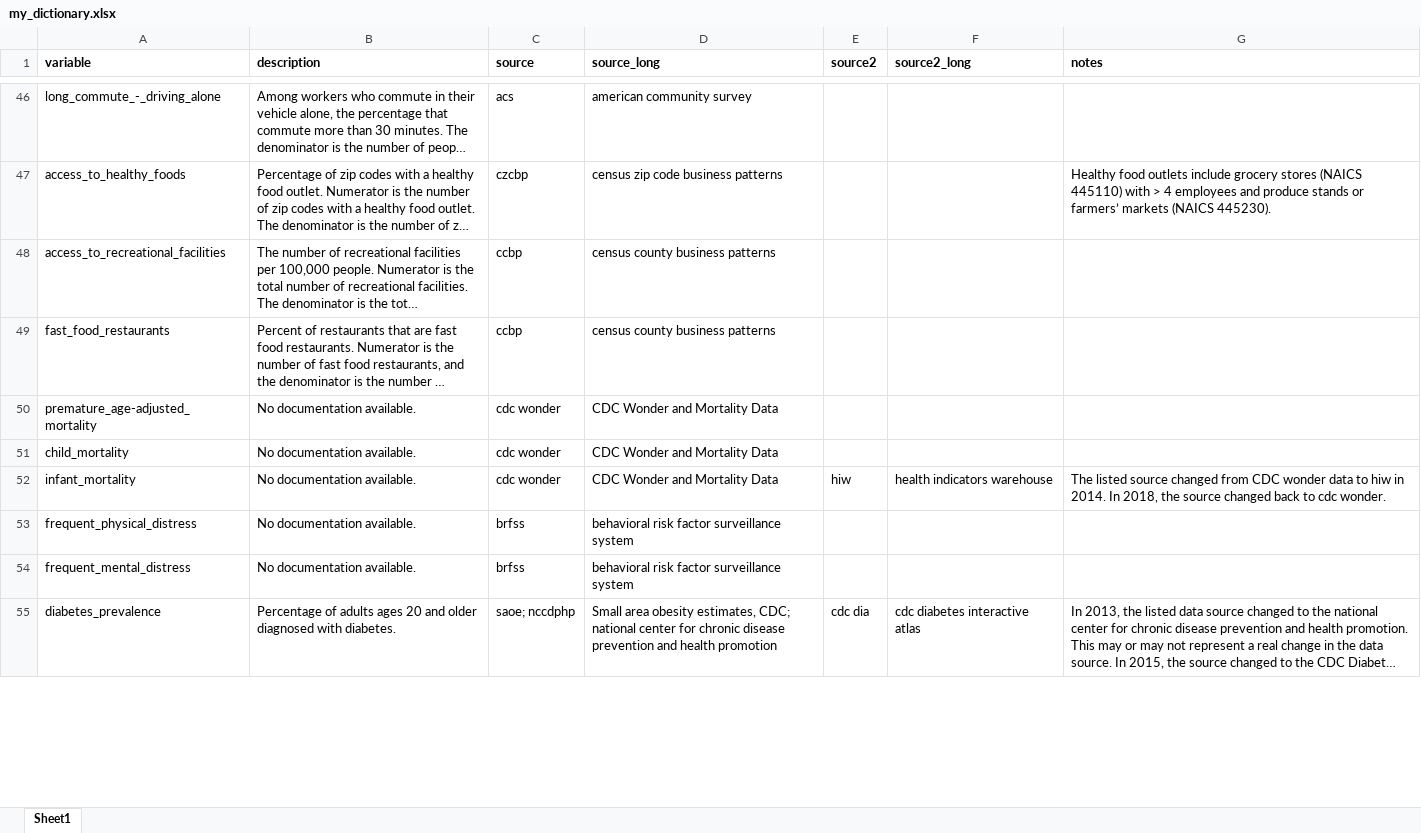
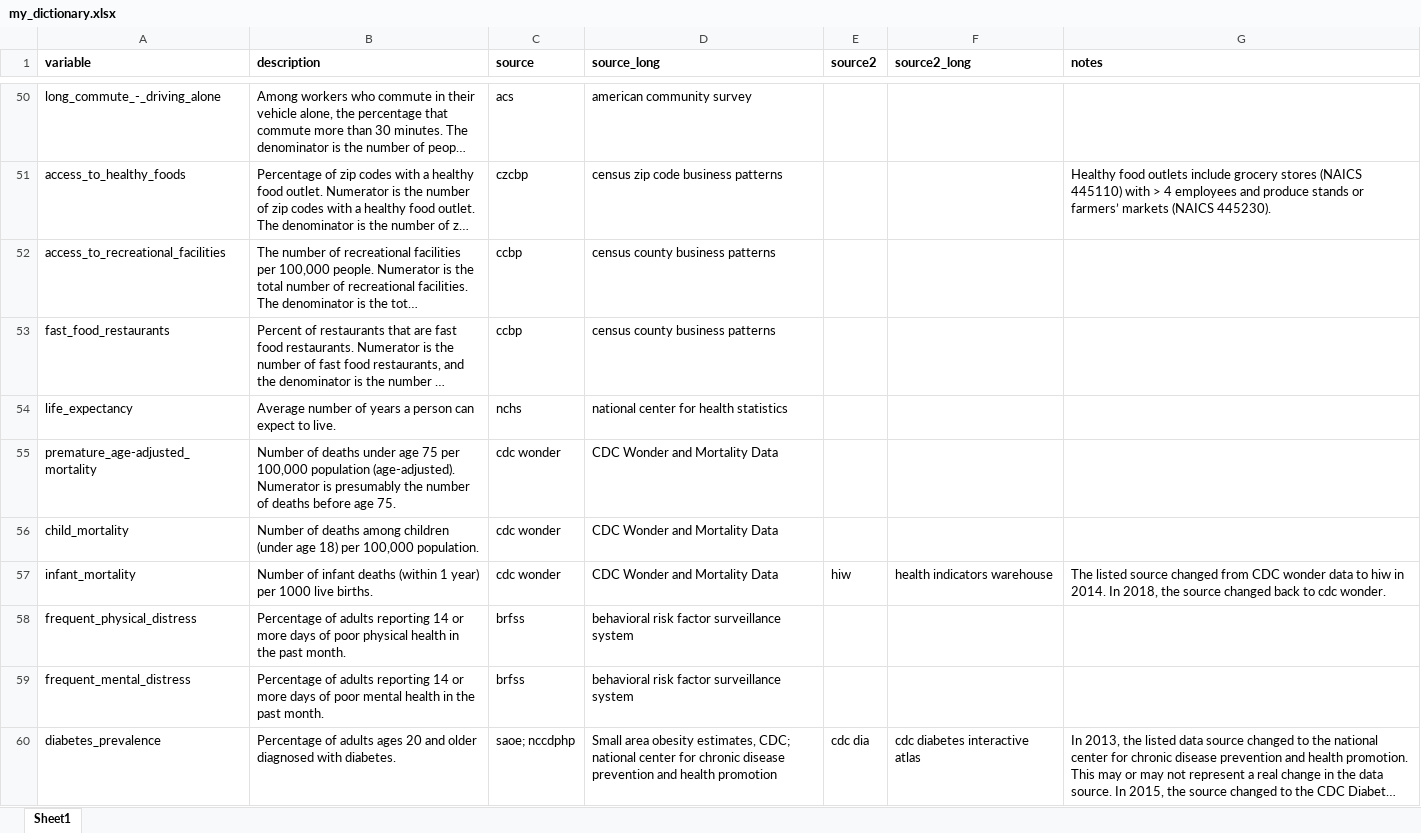
Before and after one commit to jrisi256/incarceration, an Excel workbook: health_data/src/my_dictionary.xlsx, sheet Sheet1, drawn as a sheet; only a part is shown, gaps mark what is left out; long unchanged cells end in …; values as stored, in another font and other column widths than the file's, no borders; addresses are those after the commit; the diff covers the shown part only; the diff names each change by its address in the sheet, - before the commit and + after, or states it on an @@ line.

```diff
--- a/health_data/src/my_dictionary.xlsx (sheet Sheet1)
+++ b/health_data/src/my_dictionary.xlsx (sheet Sheet1)
+row 54: life_expectancy | Average number of years a person can expect to live. | nchs | national center for health statistics
-B55 (description): No documentation available.
+B55 (description): Number of deaths under age 75 per 100,000 population (age-adjusted). Numerator is presumably the number of deaths before age 75.
-B56 (description): No documentation available.
+B56 (description): Number of deaths among children (under age 18) per 100,000 population.
-B57 (description): No documentation available.
+B57 (description): Number of infant deaths (within 1 year) per 1000 live births.
-B58 (description): No documentation available.
+B58 (description): Percentage of adults reporting 14 or more days of poor physical health in the past month.
-B59 (description): No documentation available.
+B59 (description): Percentage of adults reporting 14 or more days of poor mental health in the past month.
```
Also changed, not shown: 12 added rows and 40 edited cells elsewhere in this sheet, health_data/src/year_matching.xlsx, 13 other files.
